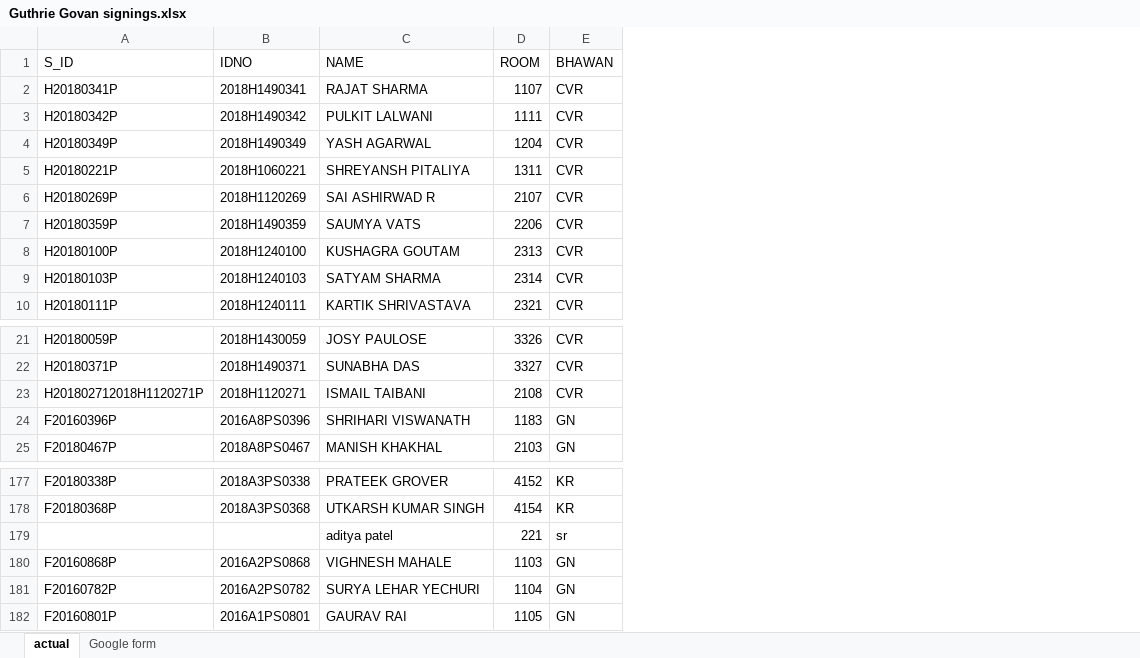
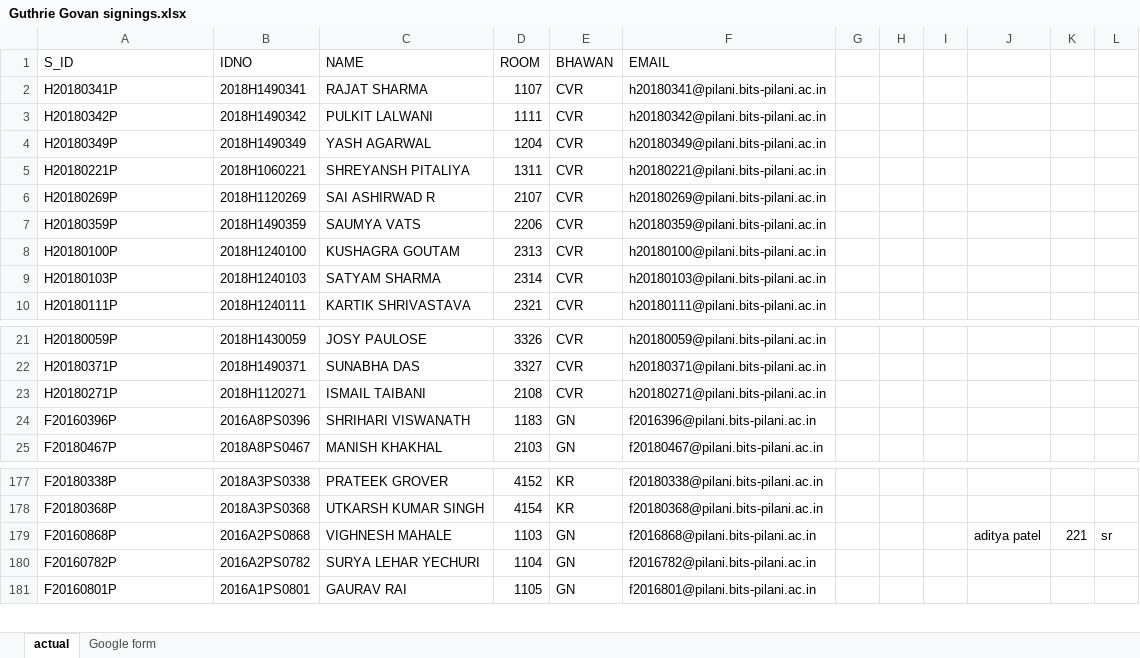
Before and after one commit to RAraghavarora/oasis-2018, an Excel workbook: scripts/Guthrie Govan signings.xlsx, sheet actual, drawn as a sheet; only a part is shown, gaps mark what is left out; values as stored, in another font and other column widths than the file's, no borders; removed rows and columns are numbered as before the commit, all else as after; the diff names each change by its address in the sheet, - before the commit and + after, or states it on an @@ line.

Commit message:
guthrie final

```diff
--- a/scripts/Guthrie Govan signings.xlsx (sheet actual)
+++ b/scripts/Guthrie Govan signings.xlsx (sheet actual)
+column F (EMAIL), rows 2-10: h20180341@pilani.bits-pilani.ac.in | h20180342@pilani.bits-pilani.ac.in | h20180349@pilani.bits-pilani.ac.in | h20180221@pilani.bits-pilani.ac.in | h20180269@pilani.bits-pilani.ac.in | h20180359@pilani.bits-pilani.ac.in | h20180100@pilani.bits-pilani.ac.in | h20180103@pilani.bits-pilani.ac.in | h20180111@pilani.bits-pilani.ac.in; rows 21-25: h20180059@pilani.bits-pilani.ac.in | h20180371@pilani.bits-pilani.ac.in | h20180271@pilani.bits-pilani.ac.in | f2016396@pilani.bits-pilani.ac.in | f20180467@pilani.bits-pilani.ac.in; rows 177-181: f20180338@pilani.bits-pilani.ac.in | f20180368@pilani.bits-pilani.ac.in | f2016868@pilani.bits-pilani.ac.in | f2016782@pilani.bits-pilani.ac.in | f2016801@pilani.bits-pilani.ac.in
+column G, empty
+column H, empty
+column I, empty
+column J, row 179: aditya patel
+column K, row 179: 221
+column L, row 179: sr
-A23 (S_ID): H201802712018H1120271P
+A23 (S_ID): H20180271P
-row 179:  |  | aditya patel | 221 | sr
```
Also changed, not shown: 4 other files.
